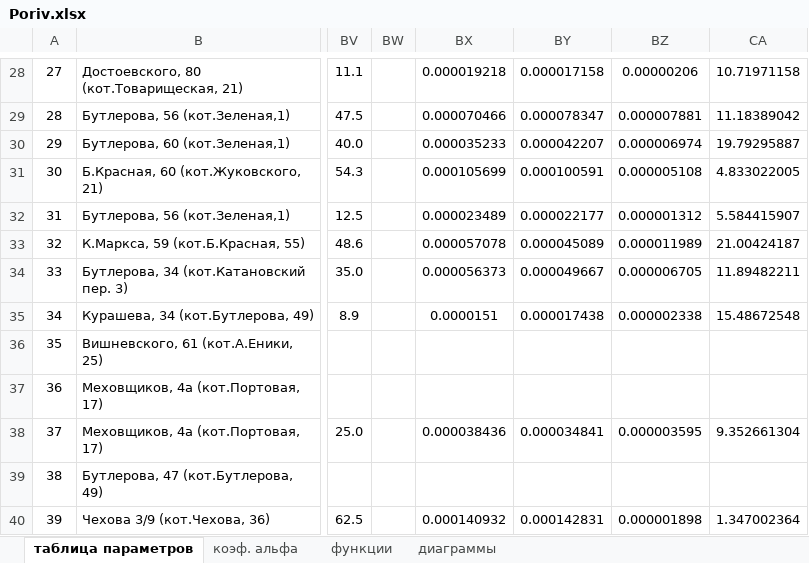
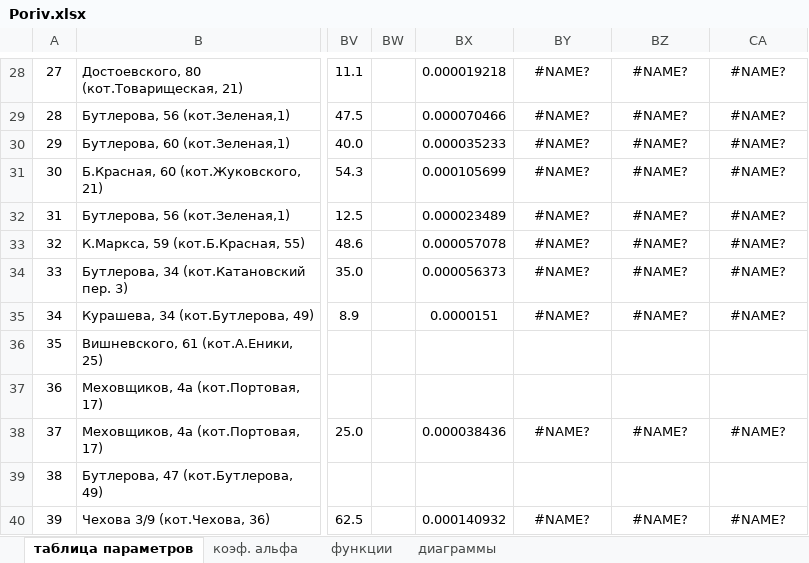
Before and after one commit to caapel/Failure_rate, an Excel workbook: Porivi_in_2_cities-main/Poriv.xlsx, sheet таблица параметров, drawn as a sheet; only a part is shown, gaps mark what is left out; values as stored, in another font and other column widths than the file's, no borders; the diff covers the shown part only; the diff names each change by its address in the sheet, - before the commit and + after, or states it on an @@ line.

```diff
--- a/Porivi_in_2_cities-main/Poriv.xlsx (sheet таблица параметров)
+++ b/Porivi_in_2_cities-main/Poriv.xlsx (sheet таблица параметров)
-BY28: 0.000017158
+BY28: #NAME?
-BZ28: 0.00000206
+BZ28: #NAME?
-CA28: 10.71971158
+CA28: #NAME?
-BY29: 0.000078347
+BY29: #NAME?
-BZ29: 0.000007881
+BZ29: #NAME?
-CA29: 11.18389042
+CA29: #NAME?
-BY30: 0.000042207
+BY30: #NAME?
-BZ30: 0.000006974
+BZ30: #NAME?
-CA30: 19.79295887
+CA30: #NAME?
-BY31: 0.000100591
+BY31: #NAME?
-BZ31: 0.000005108
+BZ31: #NAME?
-CA31: 4.833022005
+CA31: #NAME?
-BY32: 0.000022177
+BY32: #NAME?
-BZ32: 0.000001312
+BZ32: #NAME?
-CA32: 5.584415907
+CA32: #NAME?
-BY33: 0.000045089
+BY33: #NAME?
-BZ33: 0.000011989
+BZ33: #NAME?
-CA33: 21.00424187
+CA33: #NAME?
-BY34: 0.000049667
+BY34: #NAME?
-BZ34: 0.000006705
+BZ34: #NAME?
-CA34: 11.89482211
+CA34: #NAME?
-BY35: 0.000017438
+BY35: #NAME?
-BZ35: 0.000002338
+BZ35: #NAME?
-CA35: 15.48672548
+CA35: #NAME?
-BY38: 0.000034841
+BY38: #NAME?
-BZ38: 0.000003595
+BZ38: #NAME?
-CA38: 9.352661304
+CA38: #NAME?
-BY40: 0.000142831
+BY40: #NAME?
-BZ40: 0.000001898
+BZ40: #NAME?
-CA40: 1.347002364
+CA40: #NAME?
```
Also changed, not shown: 86 edited cells elsewhere in this sheet, sheet коэф. альфа, formulas that keep their value, charts or pictures, Porivi_in_2_cities-main/Poriv2.xlsx, 2 other files.
